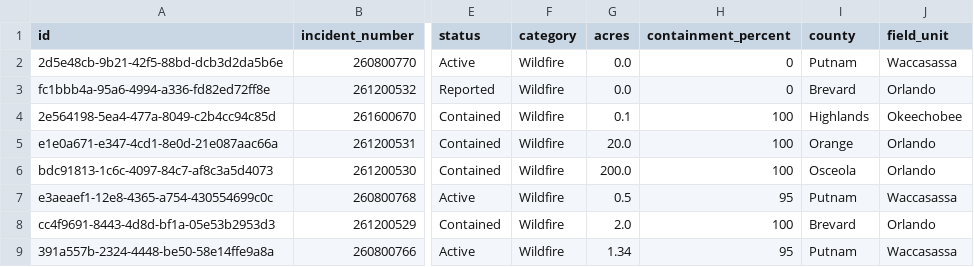
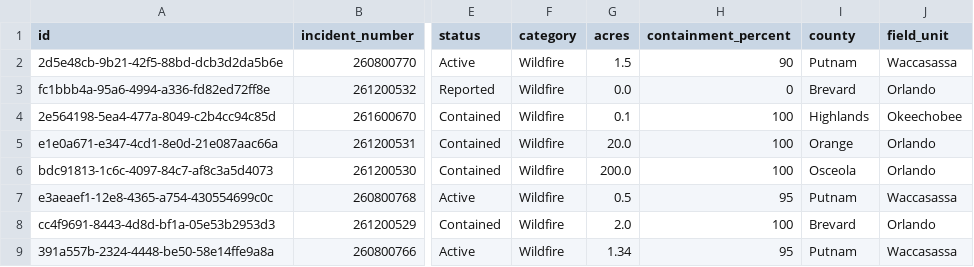
Before and after one commit to SunSentinel/wildfire-tracking-map, a CSV file: ffs_active_fires.csv, drawn as a sheet; only a part is shown, gaps mark what is left out; the diff names each change by its address in the sheet, - before the commit and + after, or states it on an @@ line.

```diff
--- a/ffs_active_fires.csv
+++ b/ffs_active_fires.csv
-G2 (acres): 0.0
+G2 (acres): 1.5
-H2 (containment_percent): 0
+H2 (containment_percent): 90
```
Also changed, not shown: 2 other files.
